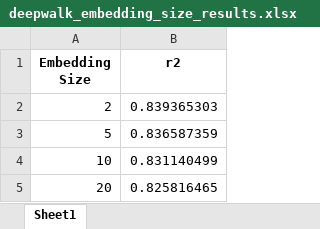
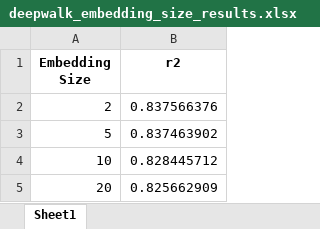
Before and after one commit to mamintoosi-papers-codes/House2Vec, an Excel workbook: results/MHD/deepwalk_embedding_size_results.xlsx, sheet Sheet1, drawn as a sheet; values as stored, in another font and other column widths than the file's, no borders; the diff names each change by its address in the sheet, - before the commit and + after, or states it on an @@ line.

```diff
--- a/results/MHD/deepwalk_embedding_size_results.xlsx (sheet Sheet1)
+++ b/results/MHD/deepwalk_embedding_size_results.xlsx (sheet Sheet1)
-B2 (r2): 0.839365303
+B2 (r2): 0.837566376
-B3 (r2): 0.836587359
+B3 (r2): 0.837463902
-B4 (r2): 0.831140499
+B4 (r2): 0.828445712
-B5 (r2): 0.825816465
+B5 (r2): 0.825662909
```
Also changed, not shown: results/MHD/final_results.xlsx, results/MHD/node2vec_embedding_size_results.xlsx, 3 other files.
